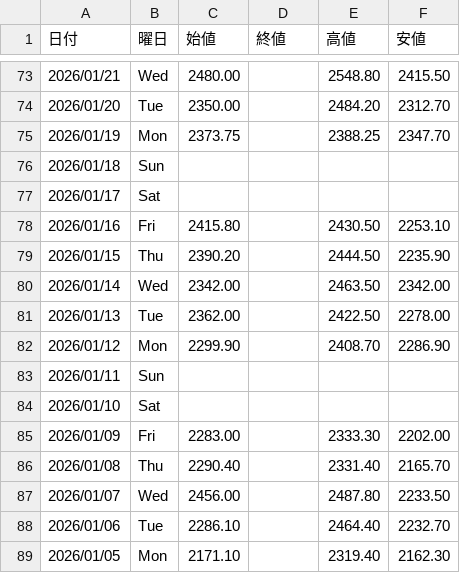
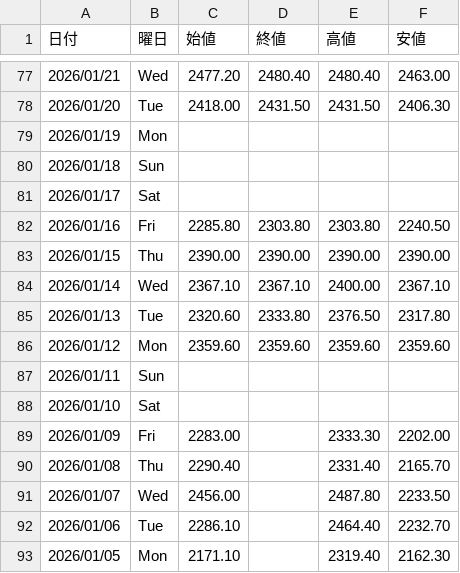
Before and after one commit to Yoshihiro-Okinaga/price-ride-viewer, a CSV file: stock-data/FXCFD/Sub/PLATINUM_USD.csv, drawn as a sheet; only a part is shown, gaps mark what is left out; the diff covers the shown part only.

```diff
--- a/stock-data/FXCFD/Sub/PLATINUM_USD.csv
+++ b/stock-data/FXCFD/Sub/PLATINUM_USD.csv
@@ -73,11 +77,11 @@
-2026/01/21,Wed,2480.00,,2548.80,2415.50
-2026/01/20,Tue,2350.00,,2484.20,2312.70
-2026/01/19,Mon,2373.75,,2388.25,2347.70
+2026/01/21,Wed,2477.20,2480.40,2480.40,2463.00
+2026/01/20,Tue,2418.00,2431.50,2431.50,2406.30
+2026/01/19,Mon,,,,
 2026/01/18,Sun,,,,
 2026/01/17,Sat,,,,
-2026/01/16,Fri,2415.80,,2430.50,2253.10
-2026/01/15,Thu,2390.20,,2444.50,2235.90
-2026/01/14,Wed,2342.00,,2463.50,2342.00
-2026/01/13,Tue,2362.00,,2422.50,2278.00
-2026/01/12,Mon,2299.90,,2408.70,2286.90
+2026/01/16,Fri,2285.80,2303.80,2303.80,2240.50
+2026/01/15,Thu,2390.00,2390.00,2390.00,2390.00
+2026/01/14,Wed,2367.10,2367.10,2400.00,2367.10
+2026/01/13,Tue,2320.60,2333.80,2376.50,2317.80
+2026/01/12,Mon,2359.60,2359.60,2359.60,2359.60
 2026/01/11,Sun,,,,
```
Also changed, not shown: 4 added rows and 131 edited cells elsewhere in this file, stock-data/Stock/3407_旭化成.csv, stock-data/Stock/Sub/8001_伊藤忠商事.csv, 51 other files.
